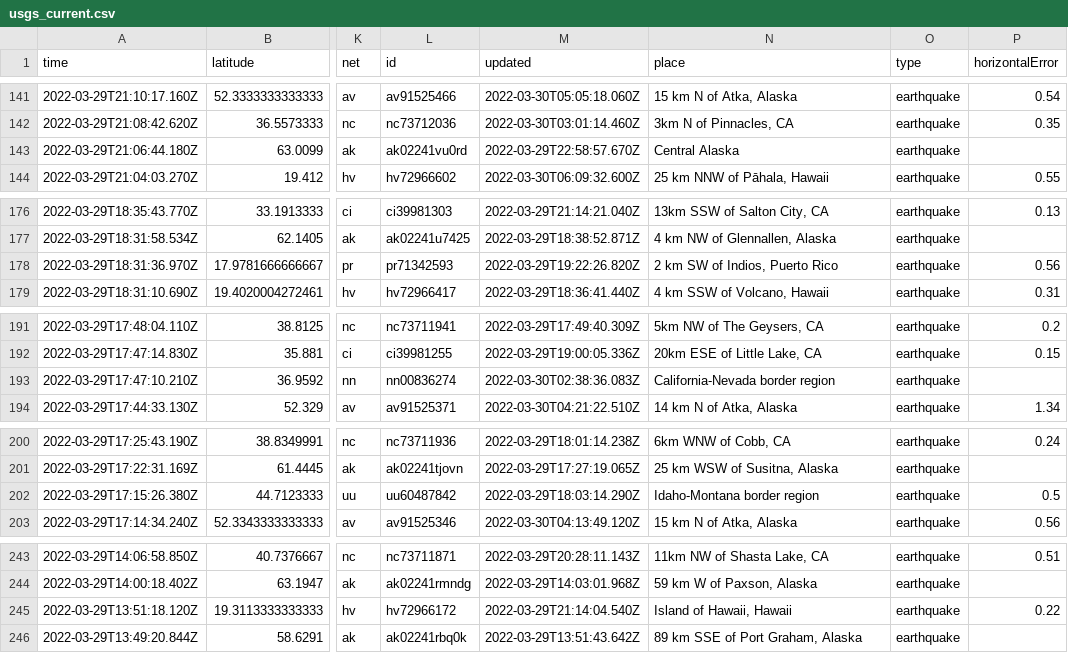
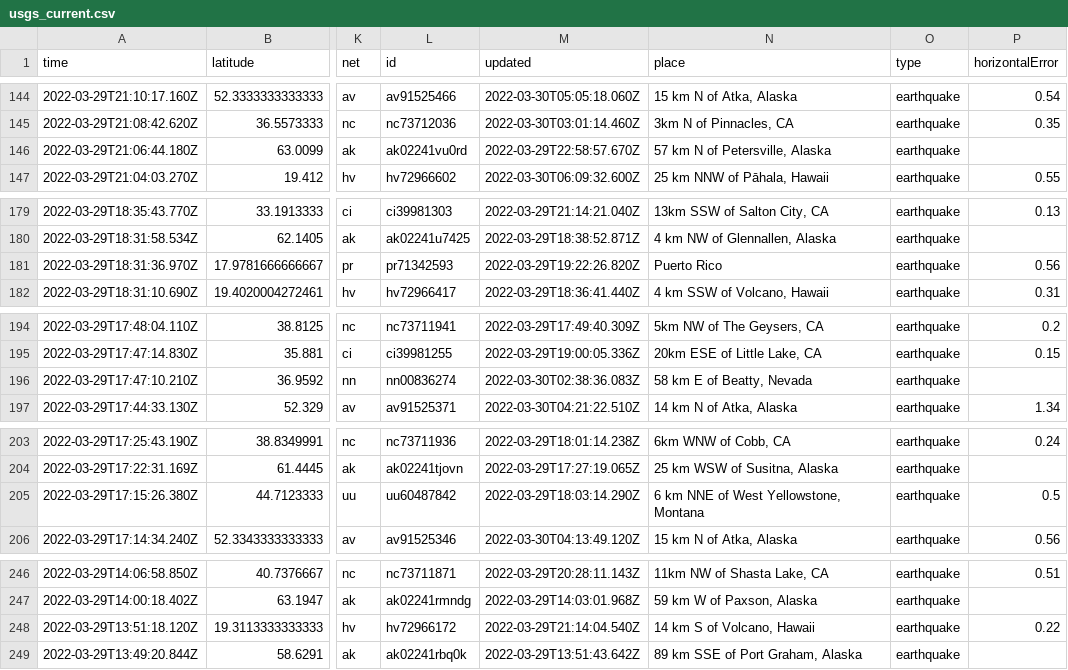
Before and after one commit to Nmargolis/github-action-workshop, a CSV file: usgs_current.csv, drawn as a sheet; only a part is shown, gaps mark what is left out; addresses are those after the commit; the diff covers the shown part only; the diff names each change by its address in the sheet, - before the commit and + after, or states it on an @@ line.

```diff
--- a/usgs_current.csv
+++ b/usgs_current.csv
-N146 (place): Central Alaska
+N146 (place): 57 km N of Petersville, Alaska
-N181 (place): 2 km SW of Indios, Puerto Rico
+N181 (place): Puerto Rico
-N196 (place): California-Nevada border region
+N196 (place): 58 km E of Beatty, Nevada
-N205 (place): Idaho-Montana border region
+N205 (place): 6 km NNE of West Yellowstone, Montana
-N248 (place): Island of Hawaii, Hawaii
+N248 (place): 14 km S of Volcano, Hawaii
```
Also changed, not shown: 3 added rows, 1 removed row and 11 edited cells elsewhere in this file, 1 other file.
